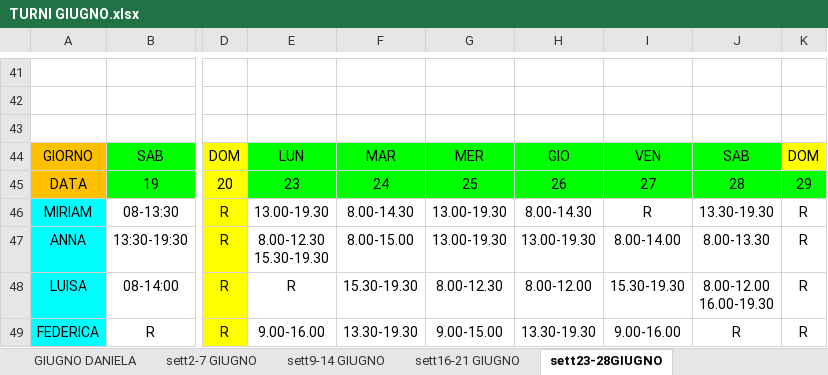
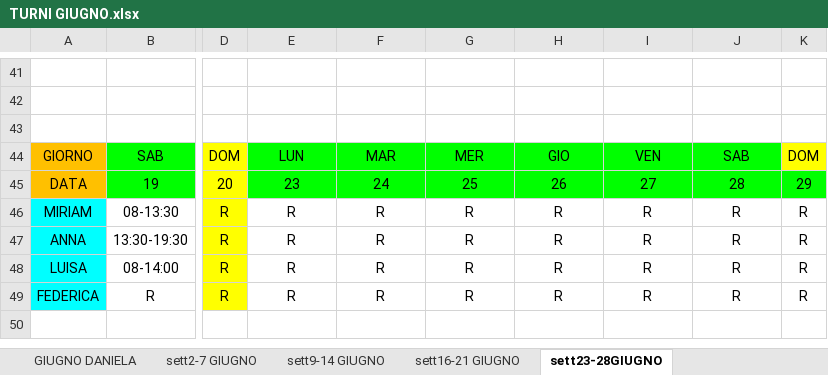
Before and after one commit to paoloboldo/miry, an Excel workbook: assets/TURNI GIUGNO.xlsx, sheet sett23-28GIUGNO, drawn as a sheet; only a part is shown, gaps mark what is left out; values as stored, in another font and other column widths than the file's, no borders; ↵ is a line break in a cell; the diff names each change by its address in the sheet, - before the commit and + after, or states it on an @@ line.

```diff
--- a/assets/TURNI GIUGNO.xlsx (sheet sett23-28GIUGNO)
+++ b/assets/TURNI GIUGNO.xlsx (sheet sett23-28GIUGNO)
-E46: 13.00-19.30
+E46: R
-F46: 8.00-14.30
+F46: R
-G46:G47: 13.00-19.30
+G46:G47: R
-H46: 8.00-14.30
+H46: R
-J46: 13.30-19.30
+J46: R
-E47: 8.00-12.30 ↵ 15.30-19.30
+E47: R
-F47: 8.00-15.00
+F47: R
-H47: 13.00-19.30
+H47: R
-I47: 8.00-14.00
+I47: R
-J47: 8.00-13.30
+J47: R
-F48: 15.30-19.30
+F48: R
-G48: 8.00-12.30
+G48: R
-H48: 8.00-12.00
+H48: R
-I48: 15.30-19.30
+I48: R
-J48: 8.00-12.00 ↵ 16.00-19.30
+J48: R
-E49: 9.00-16.00
+E49: R
-F49: 13.30-19.30
+F49: R
-G49: 9.00-15.00
+G49: R
-H49: 13.30-19.30
+H49: R
-I49: 9.00-16.00
+I49: R
```
Also changed, not shown: sheet sett30 GIUGNO-05 LUGLIO, sheet sett9-14 GIUGNO, sheet sett2-7 GIUGNO, sheet sett16-21 GIUGNO, TURNI GENNAIO 2025.xlsx, 2 other files.
